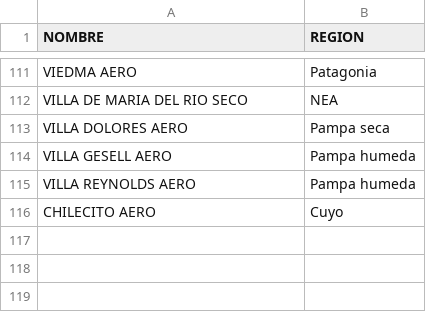
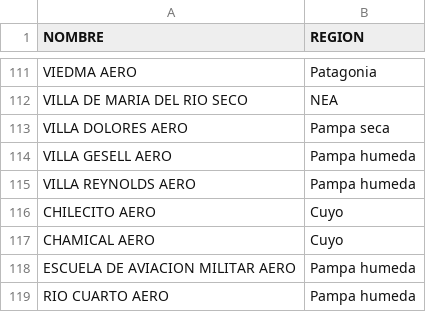
Before and after one commit to jFet1/CEIA-19Co2024, a CSV file: 2 Bimestre/AdD/estaciones_con_regiones.csv, drawn as a sheet; only a part is shown, gaps mark what is left out; the diff names each change by its address in the sheet, - before the commit and + after, or states it on an @@ line.

```diff
--- a/2 Bimestre/AdD/estaciones_con_regiones.csv
+++ b/2 Bimestre/AdD/estaciones_con_regiones.csv
+row 117: CHAMICAL AERO | Cuyo
+row 118: ESCUELA DE AVIACION MILITAR AERO | Pampa humeda
+row 119: RIO CUARTO AERO | Pampa humeda
```
Also changed, not shown: 1 other file.
